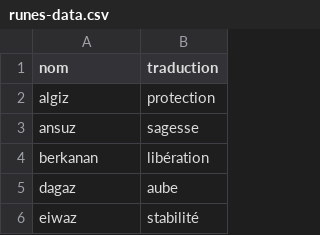
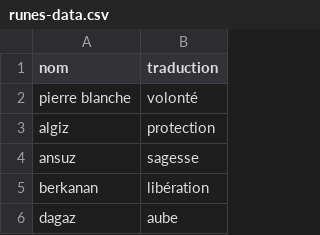
Before and after one commit to MLD-Rennes/Ironsworn-Pierre-de-runes, a CSV file: runes-data.csv, drawn as a sheet; only a part is shown; the shorter side is filled out with more unchanged rows.

Commit message:
Added rune 'Pierre blanche'

```diff
--- a/runes-data.csv
+++ b/runes-data.csv
@@ -1,2 +1,3 @@
 nom,traduction
+pierre blanche,volonté
 algiz,protection
```
Also changed, not shown: 1 other file.
